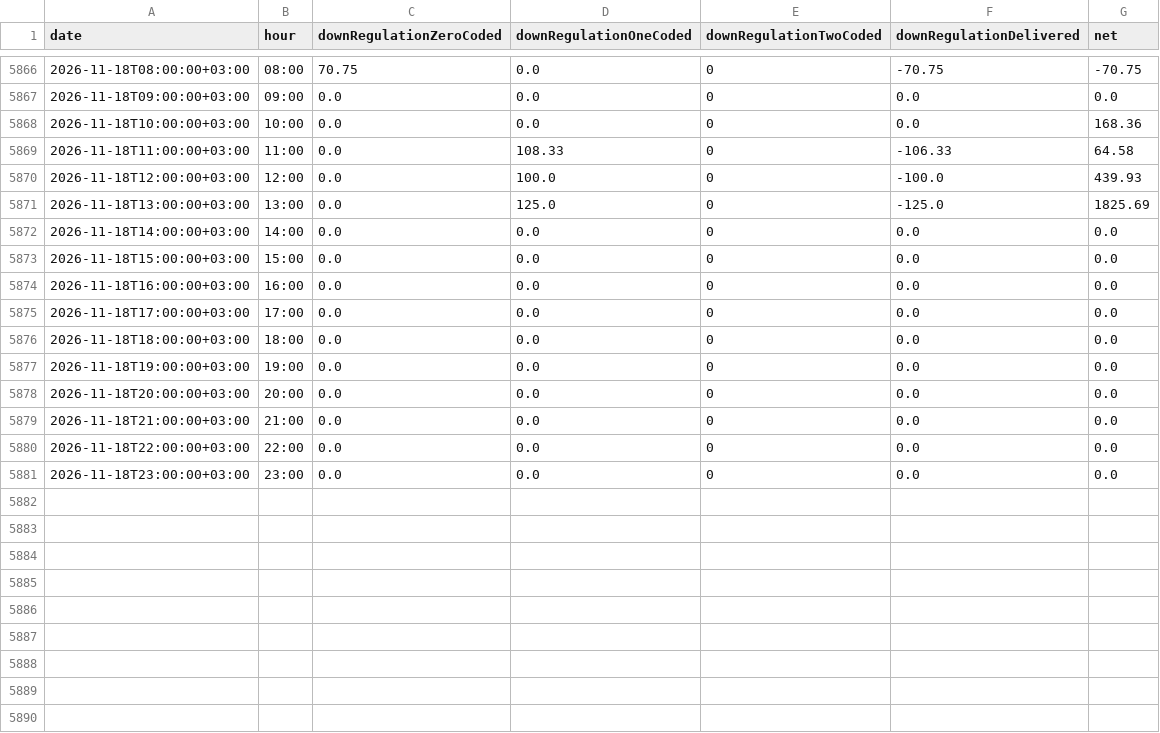
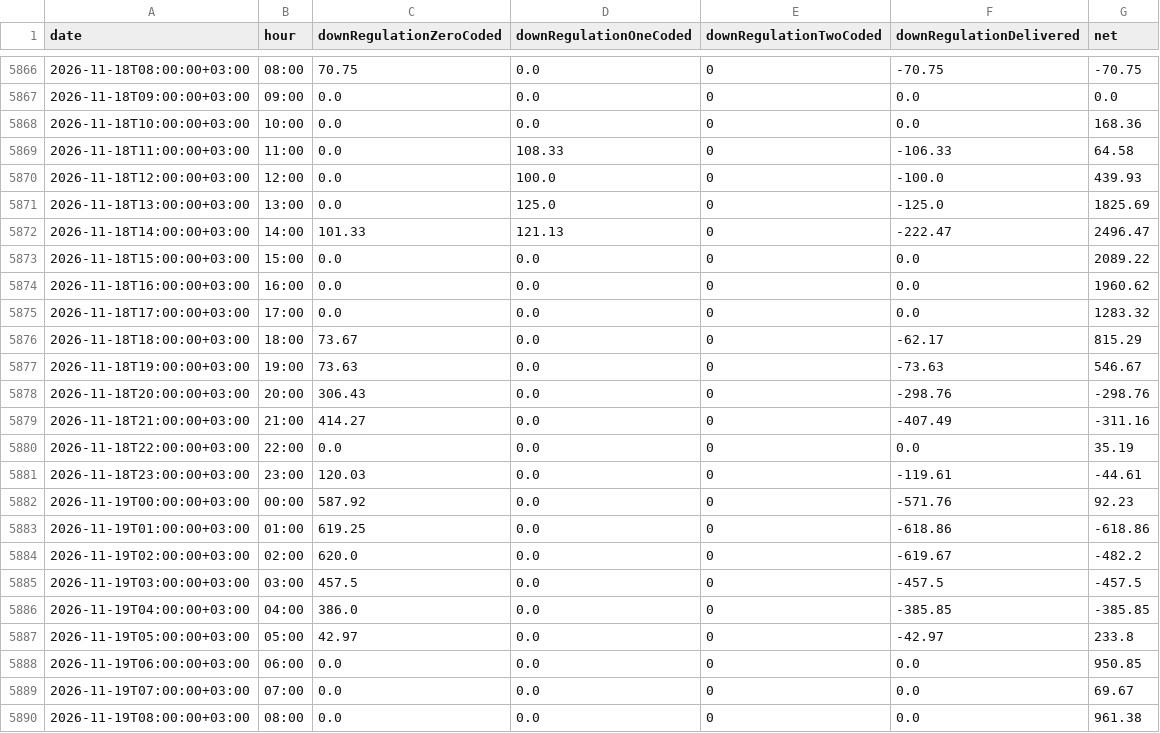
Before and after one commit to BRSTKL/turkey-power-trading, a CSV file: data/processed/master_bpm_down.csv, drawn as a sheet; only a part is shown, gaps mark what is left out; the diff covers the shown part only.

```diff
--- a/data/processed/master_bpm_down.csv
+++ b/data/processed/master_bpm_down.csv
@@ -5871,11 +5871,20 @@
 2026-11-18T13:00:00+03:00,13:00,0.0,125.0,0,-125.0,1825.69
-2026-11-18T14:00:00+03:00,14:00,0.0,0.0,0,0.0,0.0
-2026-11-18T15:00:00+03:00,15:00,0.0,0.0,0,0.0,0.0
-2026-11-18T16:00:00+03:00,16:00,0.0,0.0,0,0.0,0.0
-2026-11-18T17:00:00+03:00,17:00,0.0,0.0,0,0.0,0.0
-2026-11-18T18:00:00+03:00,18:00,0.0,0.0,0,0.0,0.0
-2026-11-18T19:00:00+03:00,19:00,0.0,0.0,0,0.0,0.0
-2026-11-18T20:00:00+03:00,20:00,0.0,0.0,0,0.0,0.0
-2026-11-18T21:00:00+03:00,21:00,0.0,0.0,0,0.0,0.0
-2026-11-18T22:00:00+03:00,22:00,0.0,0.0,0,0.0,0.0
-2026-11-18T23:00:00+03:00,23:00,0.0,0.0,0,0.0,0.0
+2026-11-18T14:00:00+03:00,14:00,101.33,121.13,0,-222.47,2496.47
+2026-11-18T15:00:00+03:00,15:00,0.0,0.0,0,0.0,2089.22
+2026-11-18T16:00:00+03:00,16:00,0.0,0.0,0,0.0,1960.62
+2026-11-18T17:00:00+03:00,17:00,0.0,0.0,0,0.0,1283.32
+2026-11-18T18:00:00+03:00,18:00,73.67,0.0,0,-62.17,815.29
+2026-11-18T19:00:00+03:00,19:00,73.63,0.0,0,-73.63,546.67
+2026-11-18T20:00:00+03:00,20:00,306.43,0.0,0,-298.76,-298.76
+2026-11-18T21:00:00+03:00,21:00,414.27,0.0,0,-407.49,-311.16
+2026-11-18T22:00:00+03:00,22:00,0.0,0.0,0,0.0,35.19
+2026-11-18T23:00:00+03:00,23:00,120.03,0.0,0,-119.61,-44.61
+2026-11-19T00:00:00+03:00,00:00,587.92,0.0,0,-571.76,92.23
+2026-11-19T01:00:00+03:00,01:00,619.25,0.0,0,-618.86,-618.86
+2026-11-19T02:00:00+03:00,02:00,620.0,0.0,0,-619.67,-482.2
+2026-11-19T03:00:00+03:00,03:00,457.5,0.0,0,-457.5,-457.5
+2026-11-19T04:00:00+03:00,04:00,386.0,0.0,0,-385.85,-385.85
+2026-11-19T05:00:00+03:00,05:00,42.97,0.0,0,-42.97,233.8
+2026-11-19T06:00:00+03:00,06:00,0.0,0.0,0,0.0,950.85
+2026-11-19T07:00:00+03:00,07:00,0.0,0.0,0,0.0,69.67
+2026-11-19T08:00:00+03:00,08:00,0.0,0.0,0,0.0,961.38
```
Also changed, not shown: 15 added rows elsewhere in this file, data/processed/master_bpm_up.csv, data/processed/master_dgp_smp.csv, 6 other files.
